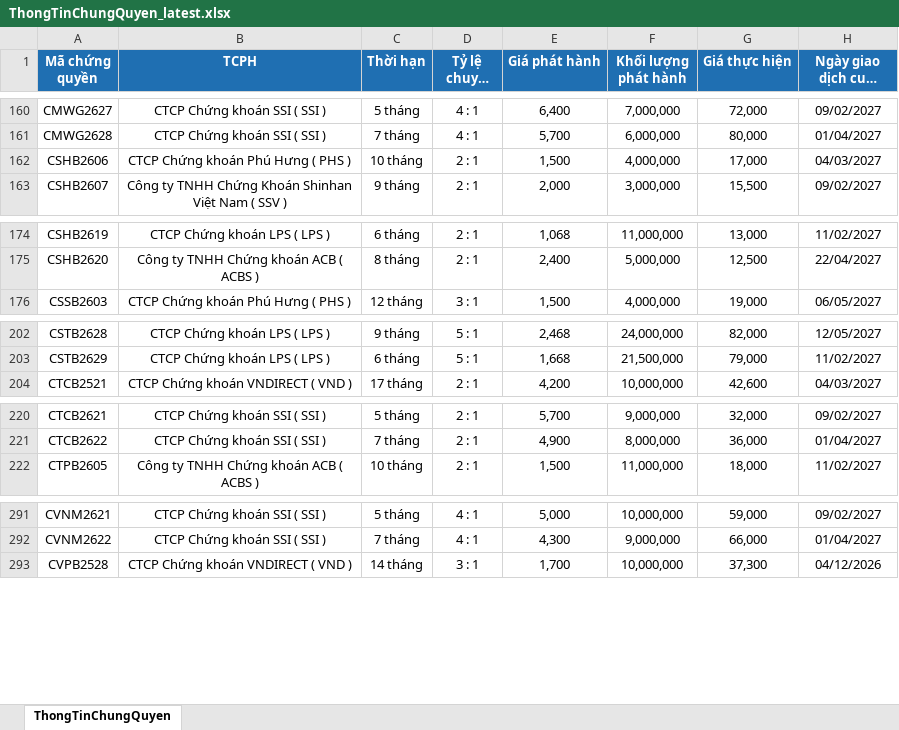
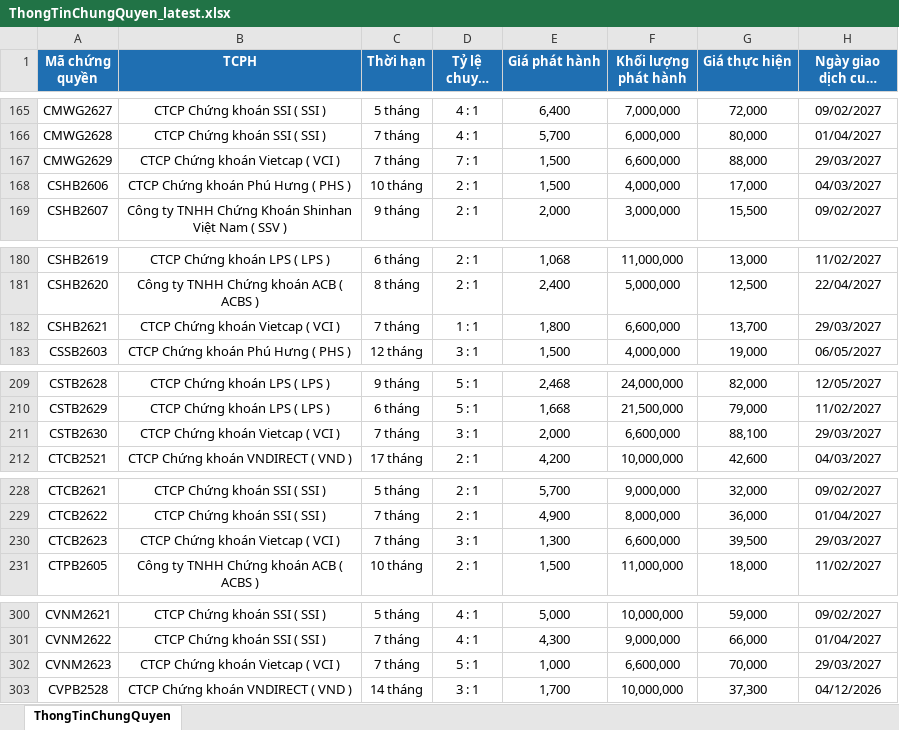
Before and after one commit to FTU-kudo/Vietstock_CW_bot, an Excel workbook: docs/downloads/ThongTinChungQuyen_latest.xlsx, sheet ThongTinChungQuyen, drawn as a sheet; only a part is shown, gaps mark what is left out; long unchanged cells end in …; values as stored, in another font and other column widths than the file's, no borders; the diff covers the shown part only; the diff names each change by its address in the sheet, - before the commit and + after, or states it on an @@ line.

```diff
--- a/docs/downloads/ThongTinChungQuyen_latest.xlsx (sheet ThongTinChungQuyen)
+++ b/docs/downloads/ThongTinChungQuyen_latest.xlsx (sheet ThongTinChungQuyen)
+row 167: CMWG2629 | CTCP Chứng khoán Vietcap ( VCI ) | 7 tháng | 7 : 1 | 1,500 | 6,600,000 | 88,000 | 29/03/2027
+row 182: CSHB2621 | CTCP Chứng khoán Vietcap ( VCI ) | 7 tháng | 1 : 1 | 1,800 | 6,600,000 | 13,700 | 29/03/2027
+row 211: CSTB2630 | CTCP Chứng khoán Vietcap ( VCI ) | 7 tháng | 3 : 1 | 2,000 | 6,600,000 | 88,100 | 29/03/2027
+row 230: CTCB2623 | CTCP Chứng khoán Vietcap ( VCI ) | 7 tháng | 3 : 1 | 1,300 | 6,600,000 | 39,500 | 29/03/2027
+row 302: CVNM2623 | CTCP Chứng khoán Vietcap ( VCI ) | 7 tháng | 5 : 1 | 1,000 | 6,600,000 | 70,000 | 29/03/2027
```
Also changed, not shown: 6 added rows elsewhere in this sheet, docs/downloads/KetQuaGiaoDich_latest.xlsx, 3 other files.
